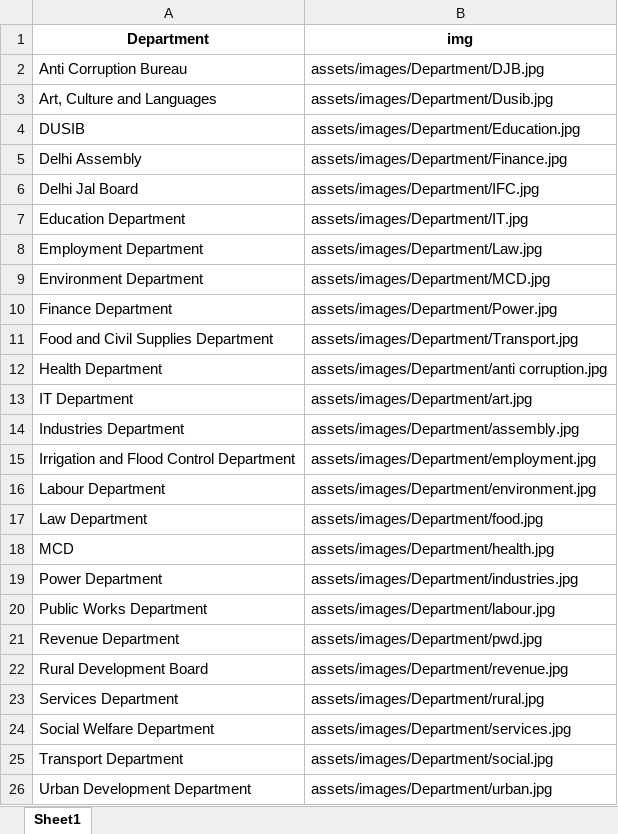
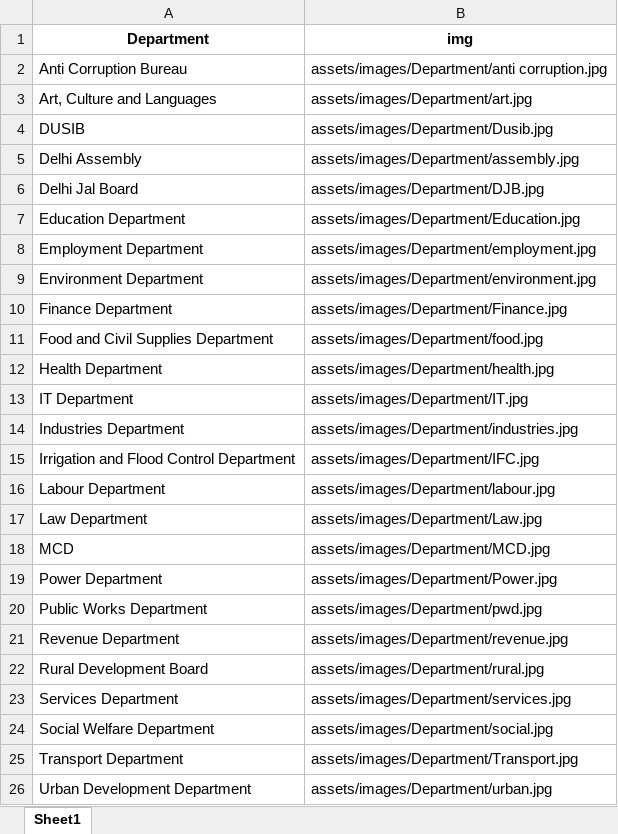
Before and after one commit to CalmDownKarm/literate-doodle, an Excel workbook: assets/data/Departments.xlsx, sheet Sheet1, drawn as a sheet; values as stored, in another font and other column widths than the file's, no borders; the diff names each change by its address in the sheet, - before the commit and + after, or states it on an @@ line.

Commit message:
updates

```diff
--- a/assets/data/Departments.xlsx (sheet Sheet1)
+++ b/assets/data/Departments.xlsx (sheet Sheet1)
-B2 (img): assets/images/Department/DJB.jpg
+B2 (img): assets/images/Department/anti corruption.jpg
-B3 (img): assets/images/Department/Dusib.jpg
+B3 (img): assets/images/Department/art.jpg
-B4 (img): assets/images/Department/Education.jpg
+B4 (img): assets/images/Department/Dusib.jpg
-B5 (img): assets/images/Department/Finance.jpg
+B5 (img): assets/images/Department/assembly.jpg
-B6 (img): assets/images/Department/IFC.jpg
+B6 (img): assets/images/Department/DJB.jpg
-B7 (img): assets/images/Department/IT.jpg
+B7 (img): assets/images/Department/Education.jpg
-B8 (img): assets/images/Department/Law.jpg
+B8 (img): assets/images/Department/employment.jpg
-B9 (img): assets/images/Department/MCD.jpg
+B9 (img): assets/images/Department/environment.jpg
-B10 (img): assets/images/Department/Power.jpg
+B10 (img): assets/images/Department/Finance.jpg
-B11 (img): assets/images/Department/Transport.jpg
+B11 (img): assets/images/Department/food.jpg
-B12 (img): assets/images/Department/anti corruption.jpg
+B12 (img): assets/images/Department/health.jpg
-B13 (img): assets/images/Department/art.jpg
+B13 (img): assets/images/Department/IT.jpg
-B14 (img): assets/images/Department/assembly.jpg
+B14 (img): assets/images/Department/industries.jpg
-B15 (img): assets/images/Department/employment.jpg
+B15 (img): assets/images/Department/IFC.jpg
-B16 (img): assets/images/Department/environment.jpg
+B16 (img): assets/images/Department/labour.jpg
-B17 (img): assets/images/Department/food.jpg
+B17 (img): assets/images/Department/Law.jpg
-B18 (img): assets/images/Department/health.jpg
+B18 (img): assets/images/Department/MCD.jpg
-B19 (img): assets/images/Department/industries.jpg
+B19 (img): assets/images/Department/Power.jpg
-B20 (img): assets/images/Department/labour.jpg
+B20 (img): assets/images/Department/pwd.jpg
-B21 (img): assets/images/Department/pwd.jpg
+B21 (img): assets/images/Department/revenue.jpg
-B22 (img): assets/images/Department/revenue.jpg
+B22 (img): assets/images/Department/rural.jpg
-B23 (img): assets/images/Department/rural.jpg
+B23 (img): assets/images/Department/services.jpg
-B24 (img): assets/images/Department/services.jpg
+B24 (img): assets/images/Department/social.jpg
-B25 (img): assets/images/Department/social.jpg
+B25 (img): assets/images/Department/Transport.jpg
```
